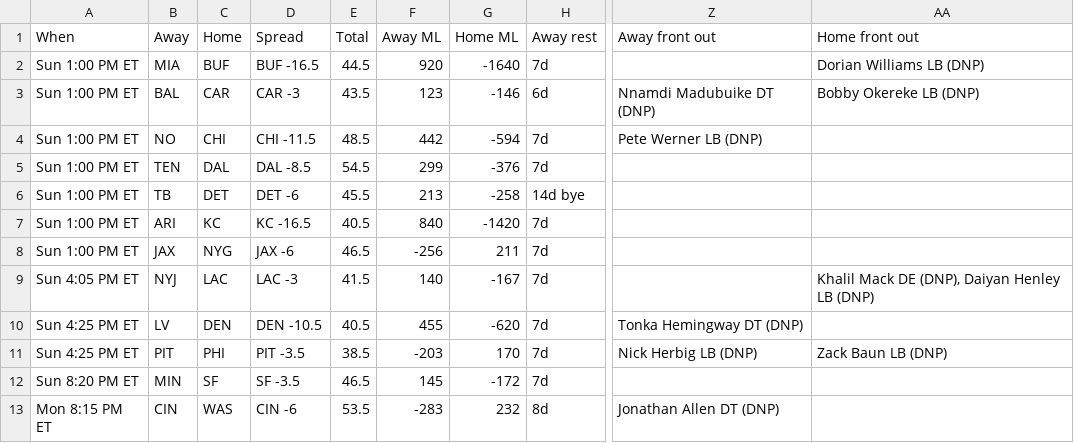
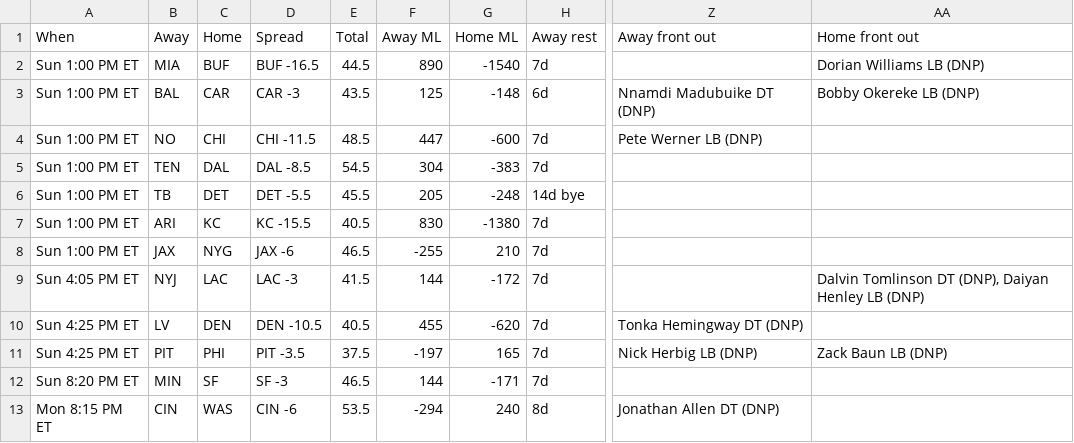
Before and after one commit to ECC370/stats, a CSV file: data/nfl_games.csv, drawn as a sheet; only a part is shown, gaps mark what is left out; the diff names each change by its address in the sheet, - before the commit and + after, or states it on an @@ line.

```diff
--- a/data/nfl_games.csv
+++ b/data/nfl_games.csv
-F2 (Away ML): 920
+F2 (Away ML): 890
-G2 (Home ML): -1640
+G2 (Home ML): -1540
-F3 (Away ML): 123
+F3 (Away ML): 125
-G3 (Home ML): -146
+G3 (Home ML): -148
-F4 (Away ML): 442
+F4 (Away ML): 447
-G4 (Home ML): -594
+G4 (Home ML): -600
-F5 (Away ML): 299
+F5 (Away ML): 304
-G5 (Home ML): -376
+G5 (Home ML): -383
-D6 (Spread): DET -6
+D6 (Spread): DET -5.5
-F6 (Away ML): 213
+F6 (Away ML): 205
-G6 (Home ML): -258
+G6 (Home ML): -248
-D7 (Spread): KC -16.5
+D7 (Spread): KC -15.5
-F7 (Away ML): 840
+F7 (Away ML): 830
-G7 (Home ML): -1420
+G7 (Home ML): -1380
-F8 (Away ML): -256
+F8 (Away ML): -255
-G8 (Home ML): 211
+G8 (Home ML): 210
-F9 (Away ML): 140
+F9 (Away ML): 144
-G9 (Home ML): -167
+G9 (Home ML): -172
-AA9 (Home front out): Khalil Mack DE (DNP), Daiyan…
+AA9 (Home front out): Dalvin Tomlinson DT (DNP), Daiyan…
-E11 (Total): 38.5
+E11 (Total): 37.5
-F11 (Away ML): -203
+F11 (Away ML): -197
-G11 (Home ML): 170
+G11 (Home ML): 165
-D12 (Spread): SF -3.5
+D12 (Spread): SF -3
-F12 (Away ML): 145
+F12 (Away ML): 144
-G12 (Home ML): -172
+G12 (Home ML): -171
-F13 (Away ML): -283
+F13 (Away ML): -294
-G13 (Home ML): 232
+G13 (Home ML): 240
```
Also changed, not shown: data/nfl_gamelog_1.csv, data/nfl_gamelog_2.csv, 7 other files.
